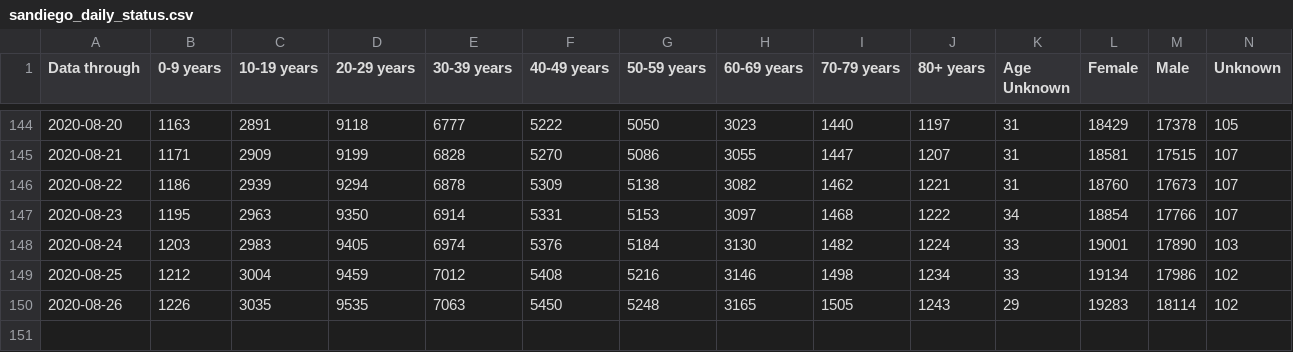
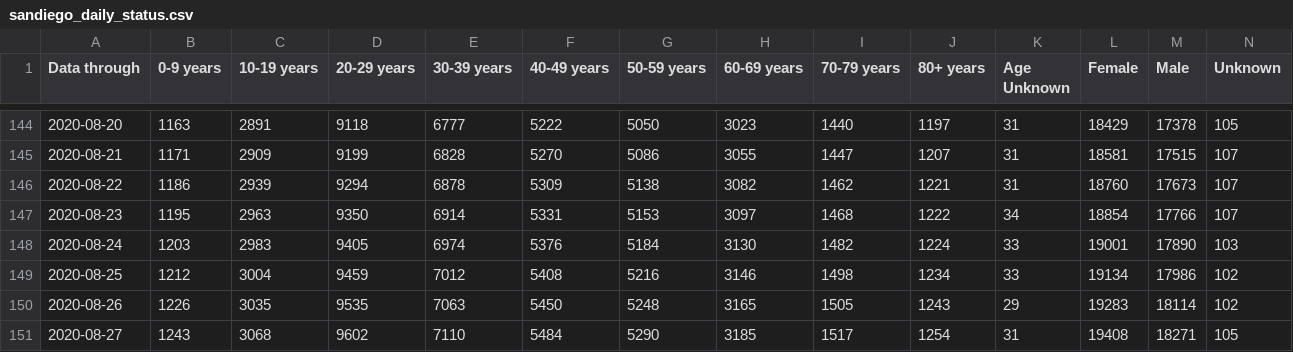
Before and after one commit to JenDobson/covid19-san-diego, a CSV file: csv/sandiego_daily_status.csv, drawn as a sheet; only a part is shown, gaps mark what is left out; rows hold the shown columns only; the diff names each change by its address in the sheet, - before the commit and + after, or states it on an @@ line.

Commit message:
update for 2020-08-29

```diff
--- a/csv/sandiego_daily_status.csv
+++ b/csv/sandiego_daily_status.csv
+row 151: 2020-08-27 | 1243 | 3068 | 9602 | 7110 | 5484 | 5290 | 3185 | 1517 | 1254 | 31 | 19408 | 18271 | 105
```
